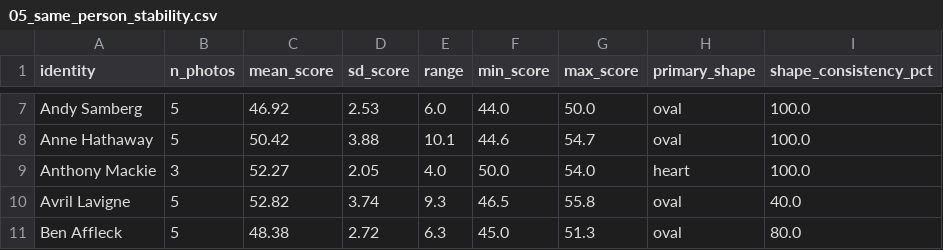
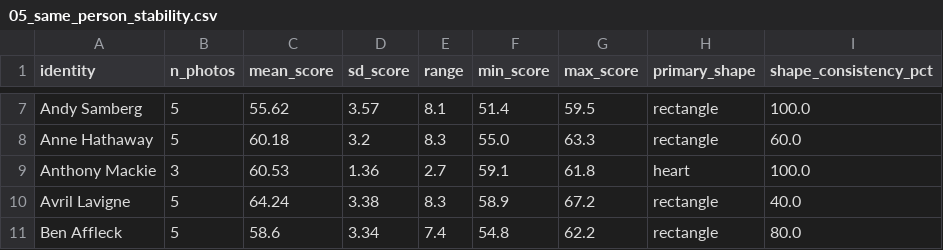
Before and after one commit to fayaz-Hussain/facematric, a CSV file: qa/reports/05_same_person_stability.csv, drawn as a sheet; only a part is shown, gaps mark what is left out; the diff covers the shown part only; the diff names each change by its address in the sheet, - before the commit and + after, or states it on an @@ line.

```diff
--- a/qa/reports/05_same_person_stability.csv
+++ b/qa/reports/05_same_person_stability.csv
-C7 (mean_score): 46.92
+C7 (mean_score): 55.62
-D7 (sd_score): 2.53
+D7 (sd_score): 3.57
-E7 (range): 6.0
+E7 (range): 8.1
-F7 (min_score): 44.0
+F7 (min_score): 51.4
-G7 (max_score): 50.0
+G7 (max_score): 59.5
-H7:H8 (primary_shape): oval
+H7:H8 (primary_shape): rectangle
-C8 (mean_score): 50.42
+C8 (mean_score): 60.18
-D8 (sd_score): 3.88
+D8 (sd_score): 3.2
-E8 (range): 10.1
+E8 (range): 8.3
-F8 (min_score): 44.6
+F8 (min_score): 55.0
-G8 (max_score): 54.7
+G8 (max_score): 63.3
-I8 (shape_consistency_pct): 100.0
+I8 (shape_consistency_pct): 60.0
-C9 (mean_score): 52.27
+C9 (mean_score): 60.53
-D9 (sd_score): 2.05
+D9 (sd_score): 1.36
-E9 (range): 4.0
+E9 (range): 2.7
-F9 (min_score): 50.0
+F9 (min_score): 59.1
-G9 (max_score): 54.0
+G9 (max_score): 61.8
-C10 (mean_score): 52.82
+C10 (mean_score): 64.24
-D10 (sd_score): 3.74
+D10 (sd_score): 3.38
-E10 (range): 9.3
+E10 (range): 8.3
-F10 (min_score): 46.5
+F10 (min_score): 58.9
-G10 (max_score): 55.8
+G10 (max_score): 67.2
-H10:H11 (primary_shape): oval
+H10:H11 (primary_shape): rectangle
-C11 (mean_score): 48.38
+C11 (mean_score): 58.6
-D11 (sd_score): 2.72
+D11 (sd_score): 3.34
-E11 (range): 6.3
+E11 (range): 7.4
-F11 (min_score): 45.0
+F11 (min_score): 54.8
-G11 (max_score): 51.3
+G11 (max_score): 62.2
```
Also changed, not shown: 65 edited cells elsewhere in this file, 14 other files.
